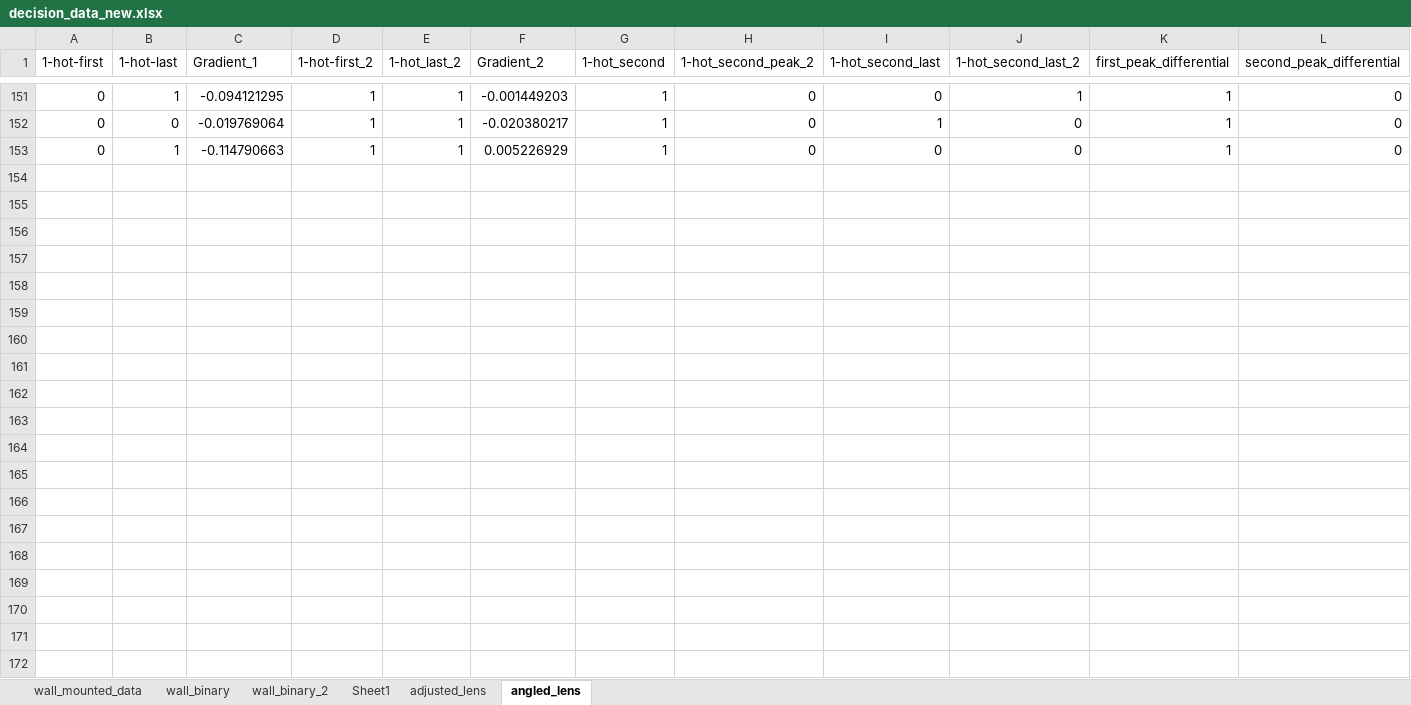
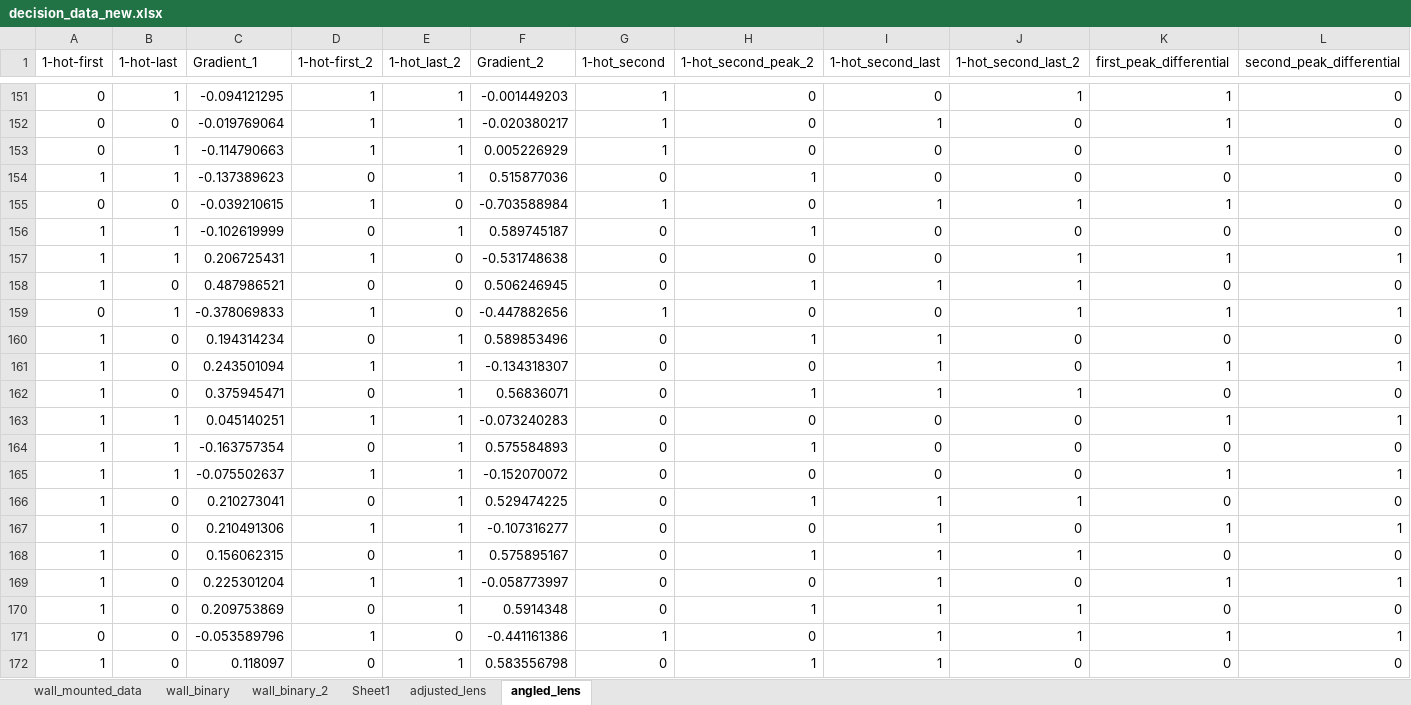
Before and after one commit to PaulKumar33/thesis_work, an Excel workbook: decision_data_new.xlsx, sheet angled_lens, drawn as a sheet; only a part is shown, gaps mark what is left out; values as stored, in another font and other column widths than the file's, no borders; rows hold the shown columns only; the diff covers the shown part only; the diff names each change by its address in the sheet, - before the commit and + after, or states it on an @@ line.

```diff
--- a/decision_data_new.xlsx (sheet angled_lens)
+++ b/decision_data_new.xlsx (sheet angled_lens)
+row 154: 1 | 1 | -0.137389623 | 0 | 1 | 0.515877036 | 0 | 1 | 0 | 0 | 0 | 0
+row 155: 0 | 0 | -0.039210615 | 1 | 0 | -0.703588984 | 1 | 0 | 1 | 1 | 1 | 0
+row 156: 1 | 1 | -0.102619999 | 0 | 1 | 0.589745187 | 0 | 1 | 0 | 0 | 0 | 0
+row 157: 1 | 1 | 0.206725431 | 1 | 0 | -0.531748638 | 0 | 0 | 0 | 1 | 1 | 1
+row 158: 1 | 0 | 0.487986521 | 0 | 0 | 0.506246945 | 0 | 1 | 1 | 1 | 0 | 0
+row 159: 0 | 1 | -0.378069833 | 1 | 0 | -0.447882656 | 1 | 0 | 0 | 1 | 1 | 1
+row 160: 1 | 0 | 0.194314234 | 0 | 1 | 0.589853496 | 0 | 1 | 1 | 0 | 0 | 0
+row 161: 1 | 0 | 0.243501094 | 1 | 1 | -0.134318307 | 0 | 0 | 1 | 0 | 1 | 1
+row 162: 1 | 0 | 0.375945471 | 0 | 1 | 0.56836071 | 0 | 1 | 1 | 1 | 0 | 0
+row 163: 1 | 1 | 0.045140251 | 1 | 1 | -0.073240283 | 0 | 0 | 0 | 0 | 1 | 1
+row 164: 1 | 1 | -0.163757354 | 0 | 1 | 0.575584893 | 0 | 1 | 0 | 0 | 0 | 0
+row 165: 1 | 1 | -0.075502637 | 1 | 1 | -0.152070072 | 0 | 0 | 0 | 0 | 1 | 1
+row 166: 1 | 0 | 0.210273041 | 0 | 1 | 0.529474225 | 0 | 1 | 1 | 1 | 0 | 0
+row 167: 1 | 0 | 0.210491306 | 1 | 1 | -0.107316277 | 0 | 0 | 1 | 0 | 1 | 1
+row 168: 1 | 0 | 0.156062315 | 0 | 1 | 0.575895167 | 0 | 1 | 1 | 1 | 0 | 0
+row 169: 1 | 0 | 0.225301204 | 1 | 1 | -0.058773997 | 0 | 0 | 1 | 0 | 1 | 1
+row 170: 1 | 0 | 0.209753869 | 0 | 1 | 0.5914348 | 0 | 1 | 1 | 1 | 0 | 0
+row 171: 0 | 0 | -0.053589796 | 1 | 0 | -0.441161386 | 1 | 0 | 1 | 1 | 1 | 1
+row 172: 1 | 0 | 0.118097 | 0 | 1 | 0.583556798 | 0 | 1 | 1 | 0 | 0 | 0
```
Also changed, not shown: 13 added rows elsewhere in this sheet, charts or pictures, 4 other files.
